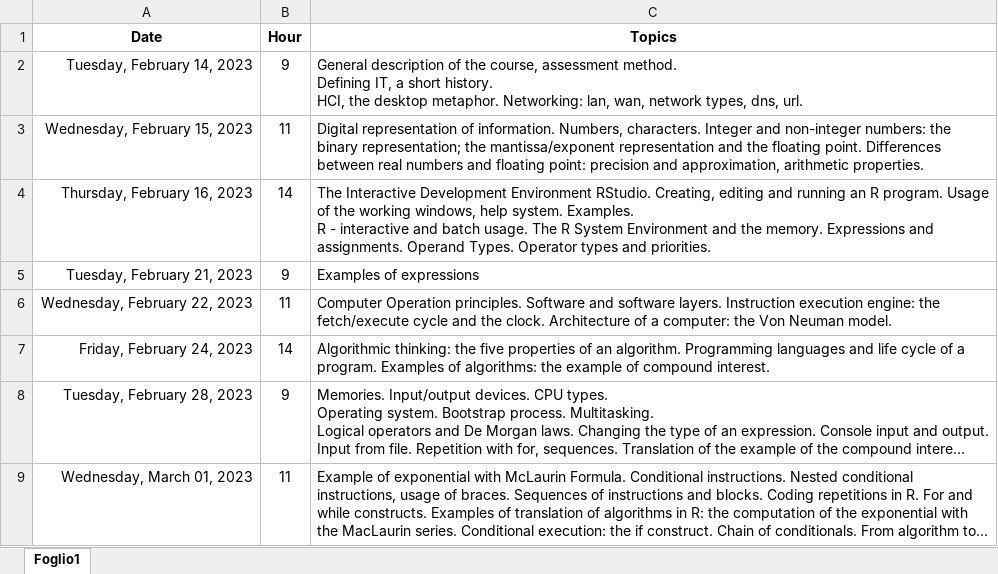
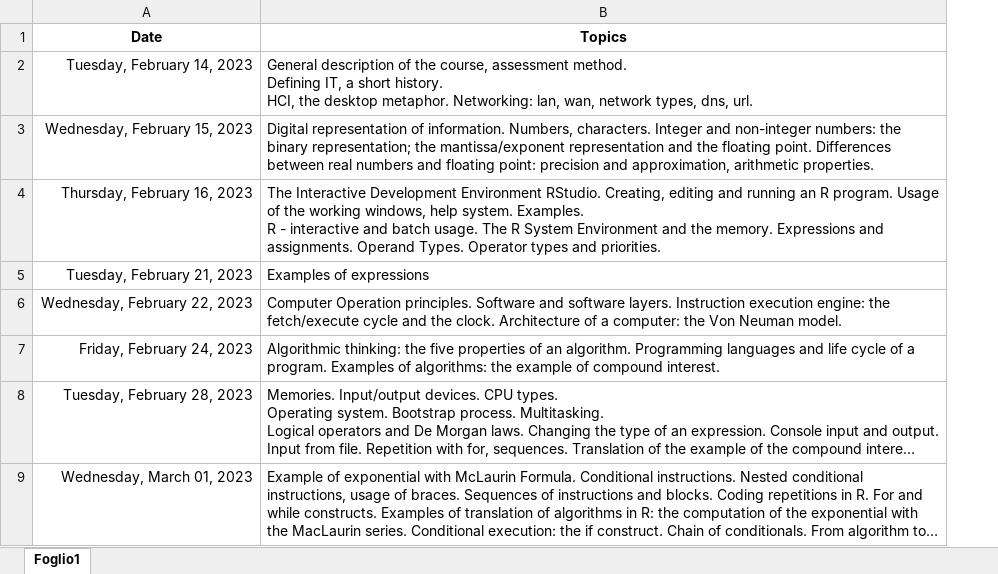
Before and after one commit to bladerun16/Informatics-Stats-and-Maths, an Excel workbook: Syllabus.xlsx, sheet Foglio1, drawn as a sheet; only a part is shown; long unchanged cells end in …; values as stored, in another font and other column widths than the file's, no borders; the diff names each change by its address in the sheet, - before the commit and + after, or states it on an @@ line.

Commit message:
Update Syllabus.xlsx

```diff
--- a/Syllabus.xlsx (sheet Foglio1)
+++ b/Syllabus.xlsx (sheet Foglio1)
-column B (Hour), rows 2-9: 9 | 11 | 14 | 9 | 11 | 14 | 9 | 11
```
